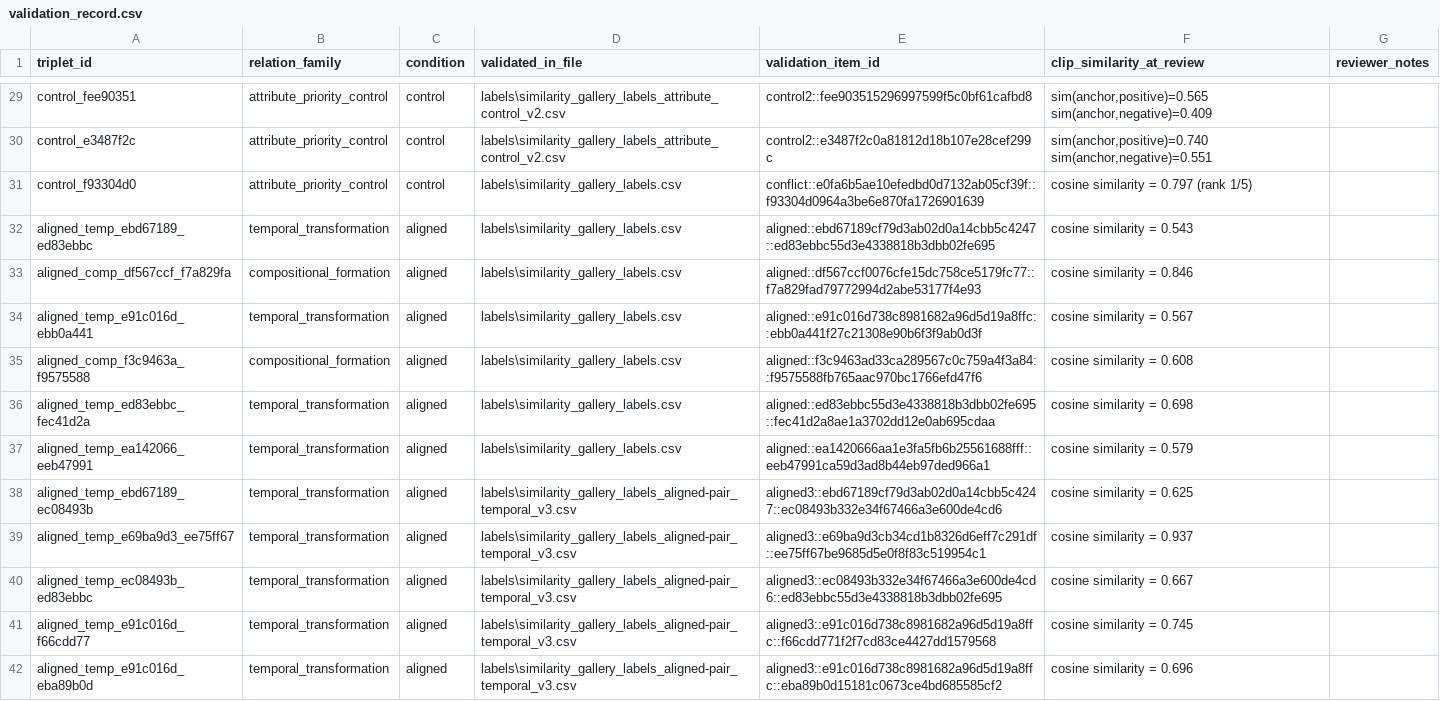
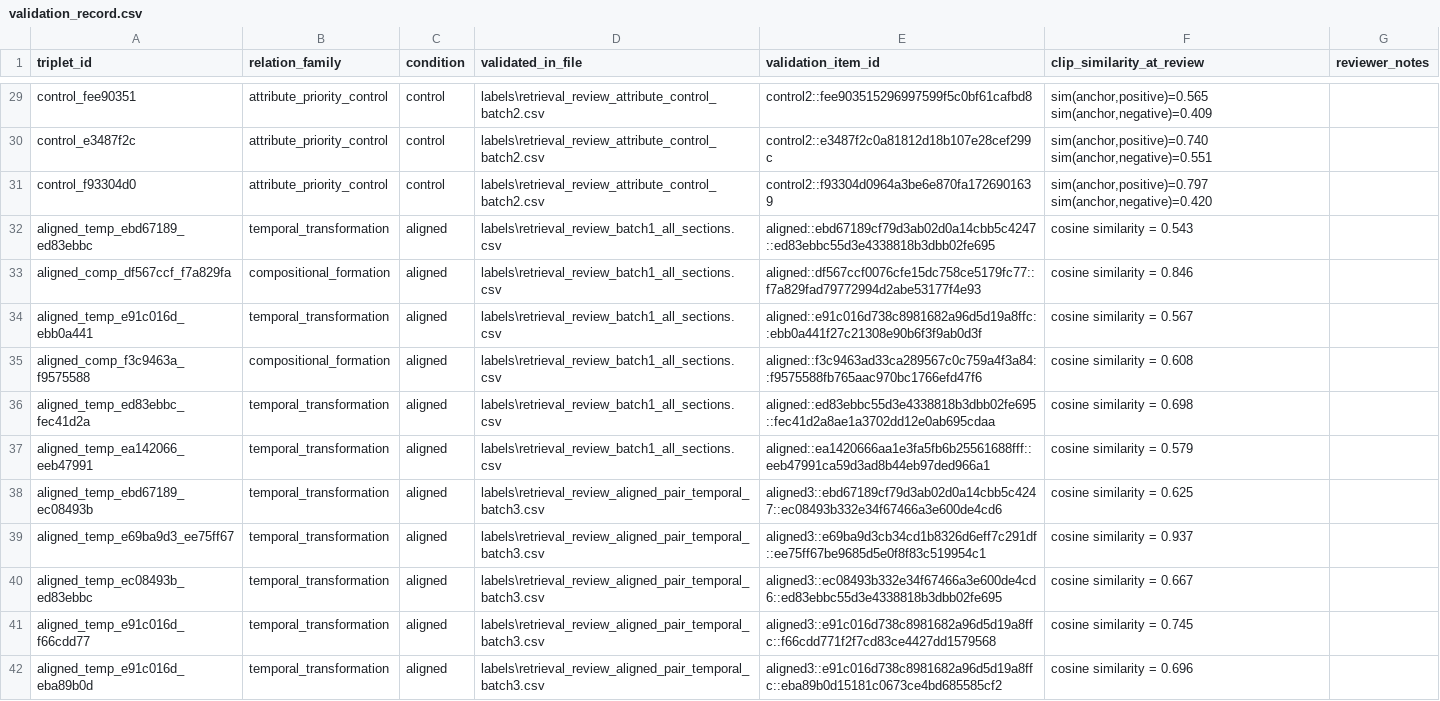
Before and after one commit to YifangLi922/Multimodal-Language-Understanding-Final-Project, a CSV file: review/validation_record.csv, drawn as a sheet; only a part is shown, gaps mark what is left out; the diff covers the shown part only; the diff names each change by its address in the sheet, - before the commit and + after, or states it on an @@ line.

Commit message:
Rename all labels/, review/galleries/, and generator script files for clarity
Every review batch now shares one clear stem across its three related
files (label CSV, gallery HTML, generator script), grouped by which
review stage it belongs to:

  codebook_review_* -- decides fits/boundary_reject/discard, i.e. whether
  an image belongs to a relation family (feeds confirmed_candidates.csv):
    batch1_all_families, temporal_batch2, temporal_batch3,
    compositional_batch2

  retrieval_review_* -- decides accept/reject on CLIP-proposed candidates
  (feeds triplet_manifest.csv):
    batch1_all_sections (the original combined conflict/aligned/control
    gallery), attribute_control_batch2, aligned_pair_temporal_batch2_UNUSED
    (viewed but never exported -- kept for provenance, superseded by
    batch3), aligned_pair_temporal_batch3, conflict_negative_compositional_batch2,
    aligned_pair_compositional_batch2

Old names like "gallery_labels-compositional_formation_v2.csv" or
"similarity_gallery_labels_aligned-pair_temporal_v3.csv" gave no way to
tell what a file was for without opening it; the new names are
self-describing and consistent between the .py/.html/.csv triple.

Updated every internal reference: OUT_PATH/LABELS_PATH/CONFIRMED_PATH
constants, cross-script imports (generate_gallery ->
generate_codebook_review_batch1, generate_similarity_gallery ->
generate_retrieval_review_batch1), the default browser-download filename
in each gallery's export button, and the hardcoded source lists in
consolidate_candidates.py and build_triplet_manifest.py.

Verified after the rename: all scripts import cleanly,
consolidate_candidates.py and build_triplet_manifest.py both re-run
correctly, and the 175-triplet manifest is byte-identical to before the
rename (no drift on the already-GPU-scored data).

```diff
--- a/review/validation_record.csv
+++ b/review/validation_record.csv
-D29:D30 (validated_in_file): labels\similarity_gallery_labels_attribute_control_v2.csv
+D29:D30 (validated_in_file): labels\retrieval_review_attribute_control_batch2.csv
-D31 (validated_in_file): labels\similarity_gallery_labels.csv
+D31 (validated_in_file): labels\retrieval_review_attribute_control_batch2.csv
-E31 (validation_item_id): conflict::e0fa6b5ae10efedbd0d7132ab05cf39f::f93304d0964a3be6e870fa1726901639
+E31 (validation_item_id): control2::f93304d0964a3be6e870fa1726901639
-F31 (clip_similarity_at_review): cosine similarity = 0.797 (rank 1/5)
+F31 (clip_similarity_at_review): sim(anchor,positive)=0.797 sim(anchor,negative)=0.420
-D32:D37 (validated_in_file): labels\similarity_gallery_labels.csv
+D32:D37 (validated_in_file): labels\retrieval_review_batch1_all_sections.csv
-D38:D42 (validated_in_file): labels\similarity_gallery_labels_aligned-pair_temporal_v3.csv
+D38:D42 (validated_in_file): labels\retrieval_review_aligned_pair_temporal_batch3.csv
```
Also changed, not shown: 163 edited cells elsewhere in this file, 23 other files.
